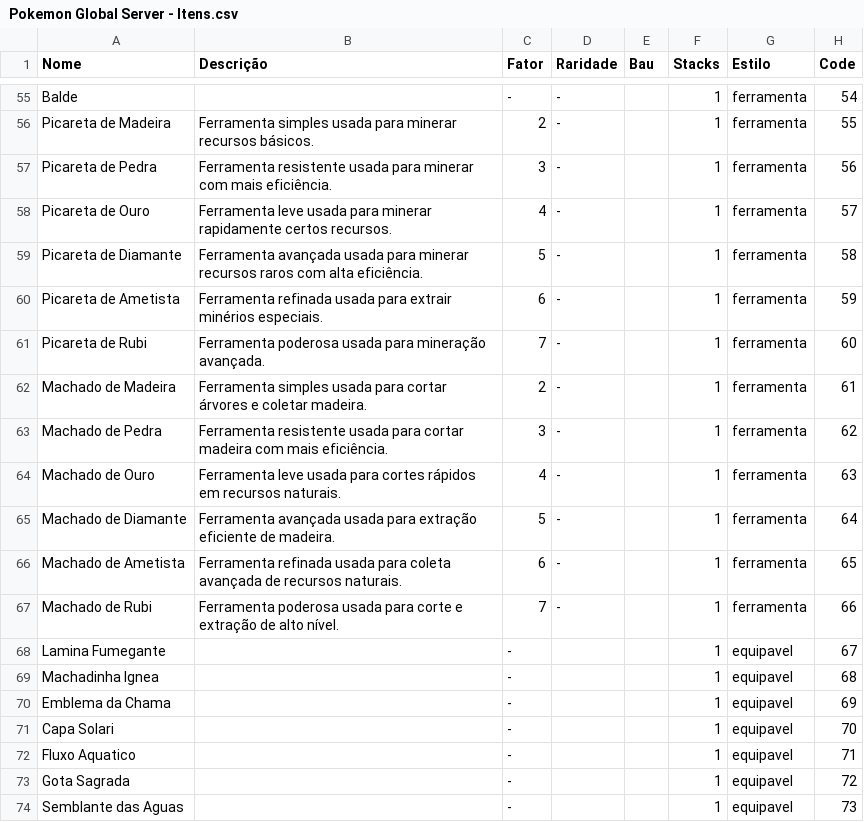
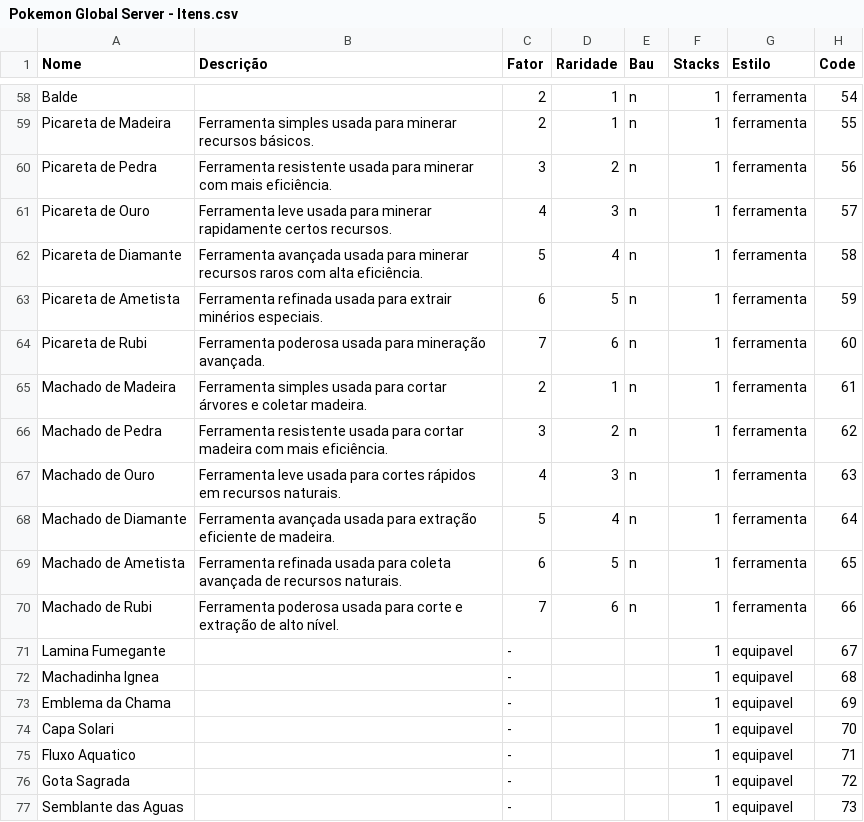
Before and after one commit to Leonn190/Pokemon-Global-Server-Definitivo, a CSV file: Dados/Pokemon Global Server - Itens.csv, drawn as a sheet; only a part is shown, gaps mark what is left out; addresses are those after the commit; the diff covers the shown part only; the diff names each change by its address in the sheet, - before the commit and + after, or states it on an @@ line.

```diff
--- a/Dados/Pokemon Global Server - Itens.csv
+++ b/Dados/Pokemon Global Server - Itens.csv
-C58 (Fator): -
+C58 (Fator): 2
-D58:D59 (Raridade): -
+D58:D59 (Raridade): 1
-E58:E70 (Bau): (empty)
+E58:E70 (Bau): n
-D60 (Raridade): -
+D60 (Raridade): 2
-D61 (Raridade): -
+D61 (Raridade): 3
-D62 (Raridade): -
+D62 (Raridade): 4
-D63 (Raridade): -
+D63 (Raridade): 5
-D64 (Raridade): -
+D64 (Raridade): 6
-D65 (Raridade): -
+D65 (Raridade): 1
-D66 (Raridade): -
+D66 (Raridade): 2
-D67 (Raridade): -
+D67 (Raridade): 3
-D68 (Raridade): -
+D68 (Raridade): 4
-D69 (Raridade): -
+D69 (Raridade): 5
-D70 (Raridade): -
+D70 (Raridade): 6
```
Also changed, not shown: 3 added rows and 67 edited cells elsewhere in this file, Dados/Pokemon Global Server - Ataques.csv.
